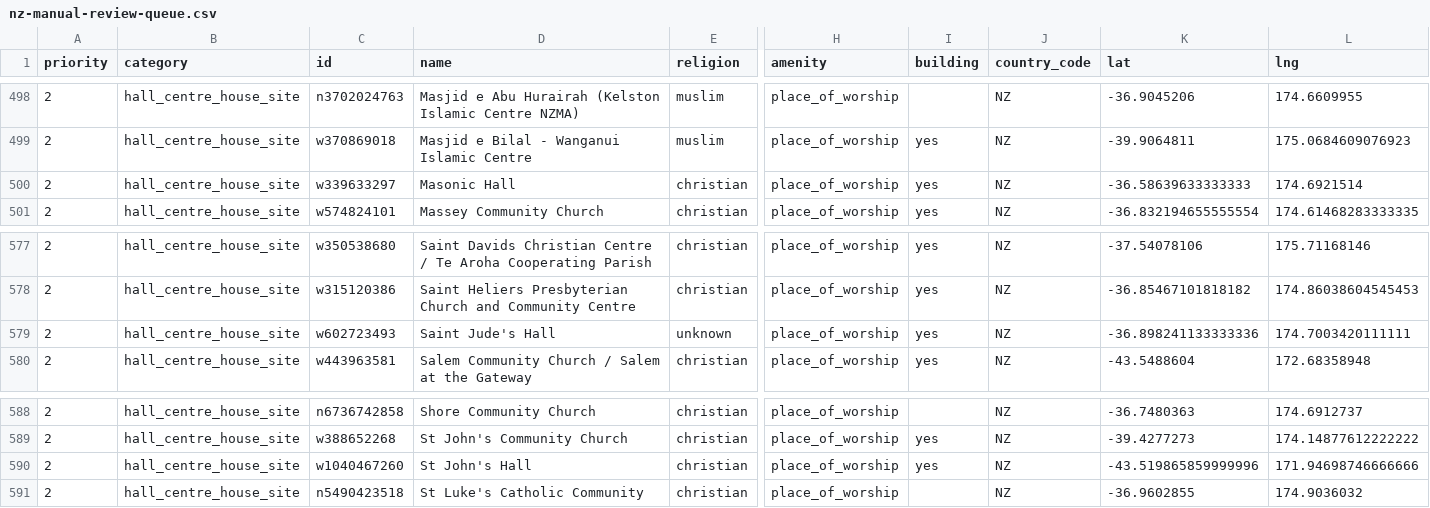
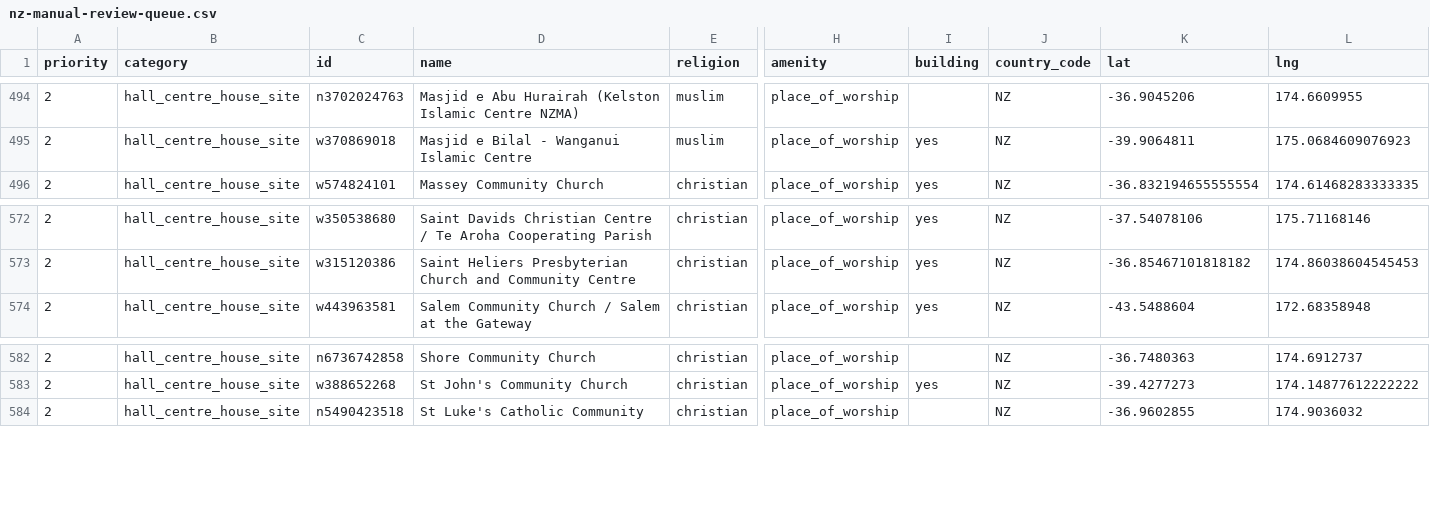
Before and after one commit to go-bayes/places-of-worship, a CSV file: docs/nz-manual-review-queue.csv, drawn as a sheet; only a part is shown, gaps mark what is left out; rows hold the shown columns only; the diff covers the shown part only; the diff names each change by its address in the sheet, - before the commit and + after, or states it on an @@ line.

Commit message:
drop duplicate generic halls

```diff
--- a/docs/nz-manual-review-queue.csv
+++ b/docs/nz-manual-review-queue.csv
-row 500: 2 | hall_centre_house_site | w339633297 | Masonic Hall | christian | place_of_worship | yes | NZ | -36.58639633333333 | 174.6921514
-row 579: 2 | hall_centre_house_site | w602723493 | Saint Jude's Hall | unknown | place_of_worship | yes | NZ | -36.898241133333336 | 174.7003420111111
-row 590: 2 | hall_centre_house_site | w1040467260 | St John's Hall | christian | place_of_worship | yes | NZ | -43.519865859999996 | 171.94698746666666
```
Also changed, not shown: 5 removed rows elsewhere in this file, 5 other files.
